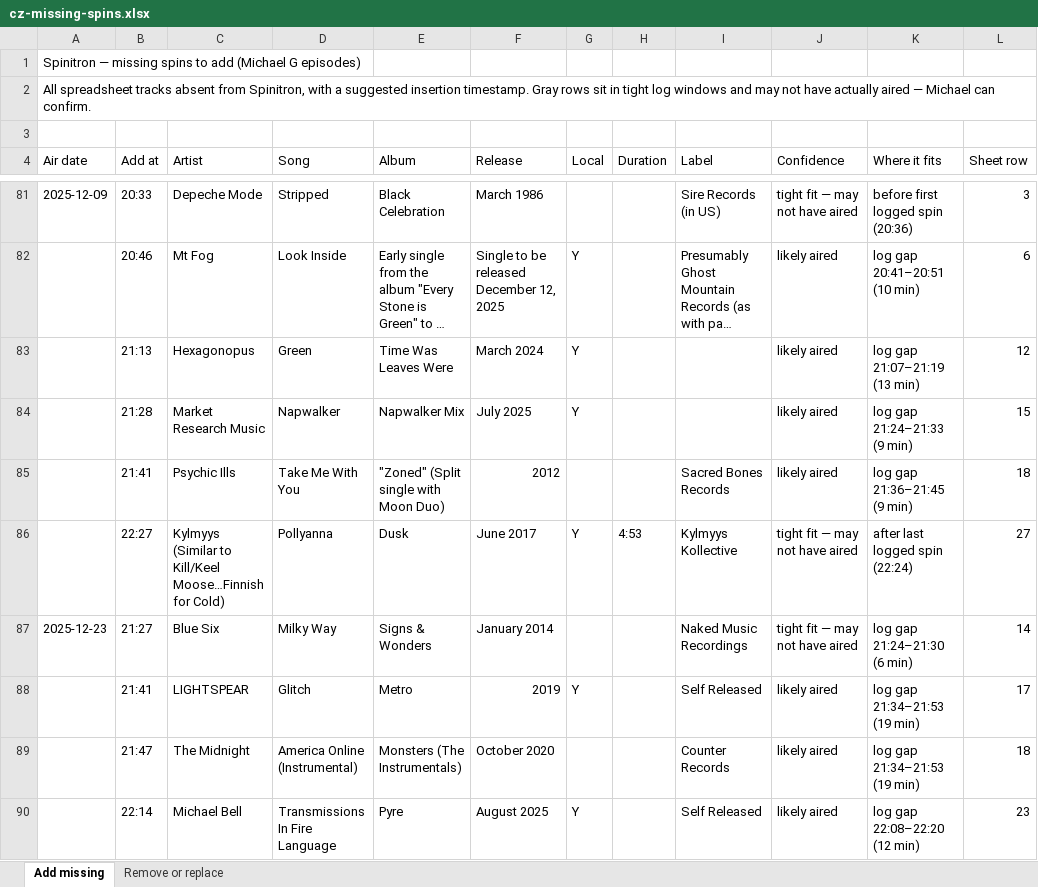
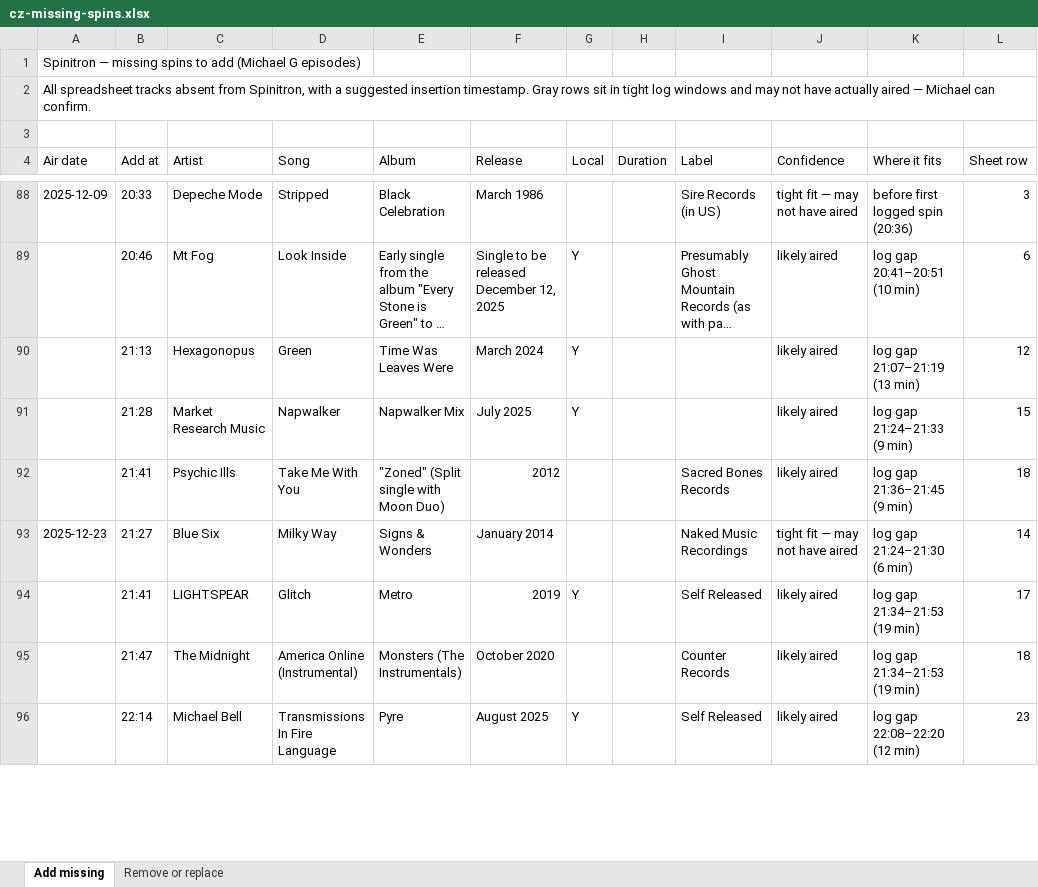
Before and after one commit to FarPointer/far-pointer-radio, an Excel workbook: shows/convergence-zone/playlists/analysis/cz-missing-spins.xlsx, sheet Add missing, drawn as a sheet; only a part is shown, gaps mark what is left out; long unchanged cells end in …; values as stored, in another font and other column widths than the file's, no cell formats; removed rows and columns are numbered as before the commit, all else as after; the diff covers the shown part only; the diff names each change by its address in the sheet, - before the commit and + after, or states it on an @@ line.

```diff
--- a/shows/convergence-zone/playlists/analysis/cz-missing-spins.xlsx (sheet Add missing)
+++ b/shows/convergence-zone/playlists/analysis/cz-missing-spins.xlsx (sheet Add missing)
-row 86:  | 22:27 | Kylmyys (Similar to Kill/Keel Moose…Finnish for Cold) | Pollyanna | Dusk | June 2017 | Y | 4:53 | Kylmyys Kollective | tight fit — may not have aired | after last logged spin (22:24) | 27
```
Also changed, not shown: 29 added rows, 10 removed rows and 25 edited cells elsewhere in this sheet, sheet Remove or replace, cell formats, 11 other files.
